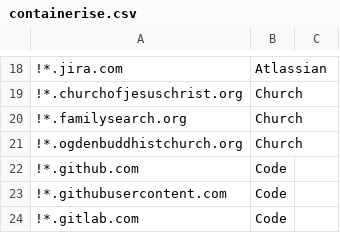
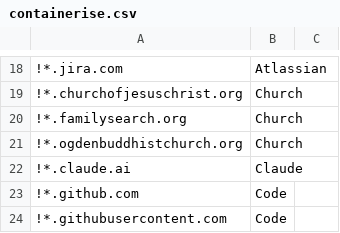
Before and after one commit to sec-js/dotfiles-1, a CSV file: opt/containerise.csv, drawn as a sheet; only a part is shown, gaps mark what is left out; the shorter side is filled out with more unchanged rows; the diff names each change by its address in the sheet, - before the commit and + after, or states it on an @@ line.

Commit message:
Add Claude container

```diff
--- a/opt/containerise.csv
+++ b/opt/containerise.csv
+row 22: !*.claude.ai | Claude
```
